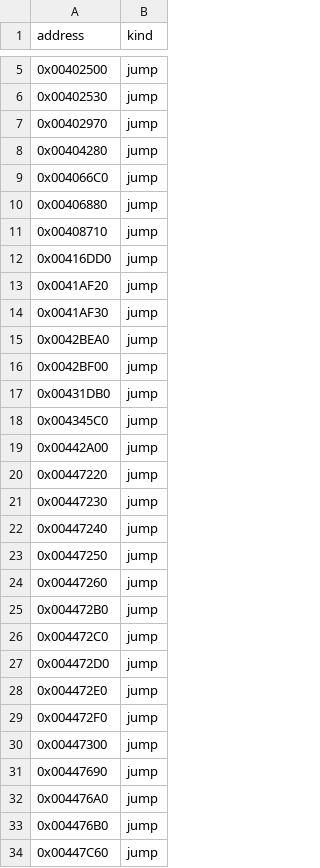
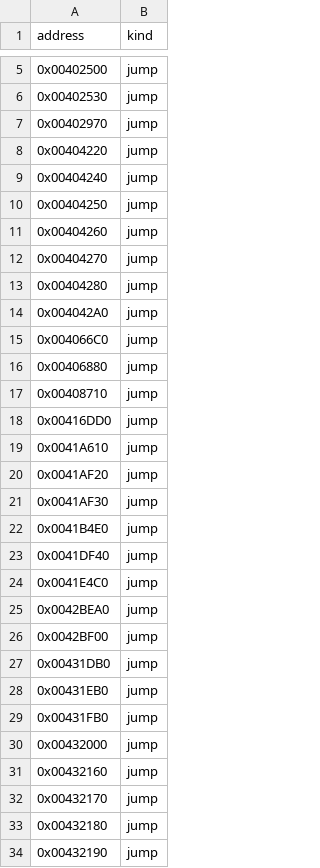
Before and after one commit to fran6co/OpenSMACX, a CSV file: docs/recovery-redirects.csv, drawn as a sheet; only a part is shown, gaps mark what is left out; the shorter side is filled out with more unchanged rows; the diff covers the shown part only; the diff names each change by its address in the sheet, - before the commit and + after, or states it on an @@ line.

```diff
--- a/docs/recovery-redirects.csv
+++ b/docs/recovery-redirects.csv
+row 8: 0x00404220 | jump
+row 9: 0x00404240 | jump
+row 10: 0x00404250 | jump
+row 11: 0x00404260 | jump
+row 12: 0x00404270 | jump
+row 14: 0x004042A0 | jump
+row 19: 0x0041A610 | jump
+row 22: 0x0041B4E0 | jump
+row 23: 0x0041DF40 | jump
+row 24: 0x0041E4C0 | jump
+row 28: 0x00431EB0 | jump
+row 29: 0x00431FB0 | jump
+row 30: 0x00432000 | jump
+row 31: 0x00432160 | jump
+row 32: 0x00432170 | jump
+row 33: 0x00432180 | jump
+row 34: 0x00432190 | jump
```
Also changed, not shown: 39 added rows elsewhere in this file, 27 other files.
